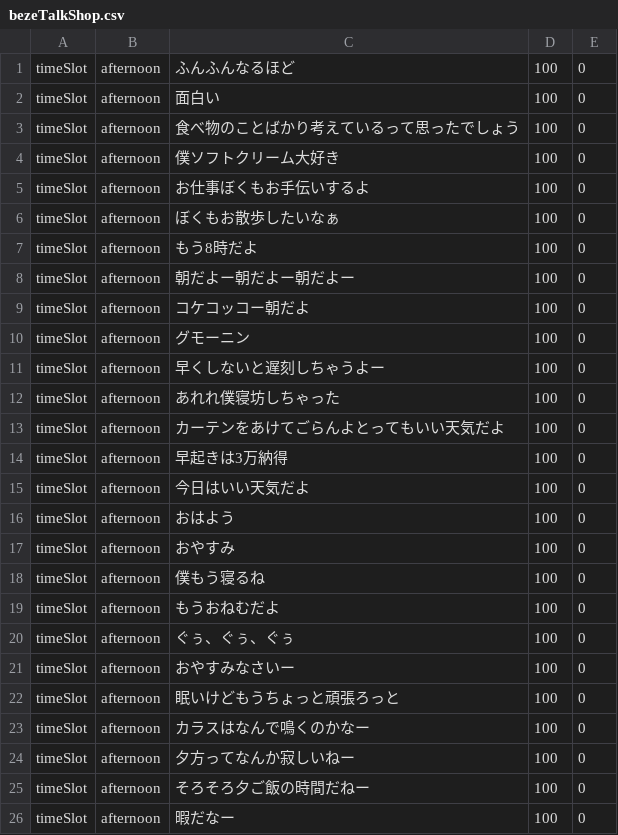
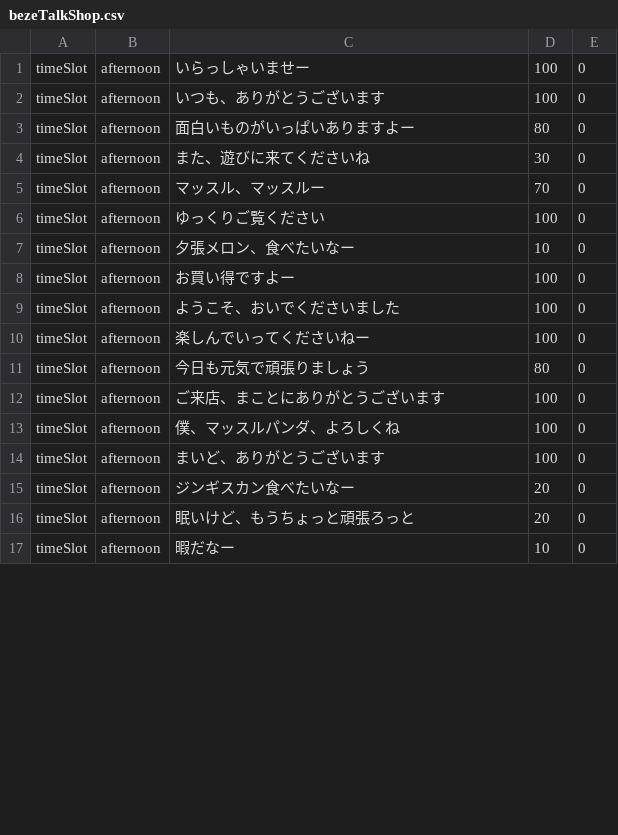
Before and after one commit to bezelie/pi, a CSV file: bezeTalkShop.csv, drawn as a sheet; only a part is shown; the diff covers the shown part only.

```diff
--- a/bezeTalkShop.csv
+++ b/bezeTalkShop.csv
@@ -1,26 +1,17 @@
-timeSlot,afternoon,ふんふんなるほど,100,0
-timeSlot,afternoon,面白い,100,0
-timeSlot,afternoon,食べ物のことばかり考えているって思ったでしょう,100,0
-timeSlot,afternoon,僕ソフトクリーム大好き,100,0
-timeSlot,afternoon,お仕事ぼくもお手伝いするよ,100,0
-timeSlot,afternoon,ぼくもお散歩したいなぁ,100,0
-timeSlot,afternoon,もう8時だよ,100,0
-timeSlot,afternoon,朝だよー朝だよー朝だよー,100,0
-timeSlot,afternoon,コケコッコー朝だよ,100,0
-timeSlot,afternoon,グモーニン,100,0
-timeSlot,afternoon,早くしないと遅刻しちゃうよー,100,0
-timeSlot,afternoon,あれれ僕寝坊しちゃった,100,0
-timeSlot,afternoon,カーテンをあけてごらんよとってもいい天気だよ,100,0
-timeSlot,afternoon,早起きは3万納得,100,0
-timeSlot,afternoon,今日はいい天気だよ,100,0
-timeSlot,afternoon,おはよう,100,0
-timeSlot,afternoon,おやすみ,100,0
-timeSlot,afternoon,僕もう寝るね,100,0
-timeSlot,afternoon,もうおねむだよ,100,0
-timeSlot,afternoon,ぐぅ、ぐぅ、ぐぅ,100,0
-timeSlot,afternoon,おやすみなさいー,100,0
-timeSlot,afternoon,眠いけどもうちょっと頑張ろっと,100,0
-timeSlot,afternoon,カラスはなんで鳴くのかなー,100,0
-timeSlot,afternoon,夕方ってなんか寂しいねー,100,0
-timeSlot,afternoon,そろそろ夕ご飯の時間だねー,100,0
-timeSlot,afternoon,暇だなー,100,0
+timeSlot,afternoon,いらっしゃいませー,100,0
+timeSlot,afternoon,いつも、ありがとうございます,100,0
+timeSlot,afternoon,面白いものがいっぱいありますよー,80,0
+timeSlot,afternoon,また、遊びに来てくださいね,30,0
+timeSlot,afternoon,マッスル、マッスルー,70,0
+timeSlot,afternoon,ゆっくりご覧ください,100,0
+timeSlot,afternoon,夕張メロン、食べたいなー,10,0
+timeSlot,afternoon,お買い得ですよー,100,0
+timeSlot,afternoon,ようこそ、おいでくださいました,100,0
+timeSlot,afternoon,楽しんでいってくださいねー,100,0
+timeSlot,afternoon,今日も元気で頑張りましょう,80,0
+timeSlot,afternoon,ご来店、まことにありがとうございます,100,0
+timeSlot,afternoon,僕、マッスルパンダ、よろしくね,100,0
+timeSlot,afternoon,まいど、ありがとうございます,100,0
+timeSlot,afternoon,ジンギスカン食べたいなー,20,0
+timeSlot,afternoon,眠いけど、もうちょっと頑張ろっと,20,0
+timeSlot,afternoon,暇だなー,10,0
```
Also changed, not shown: 22 removed rows and 3 edited cells elsewhere in this file, 1 other file.
